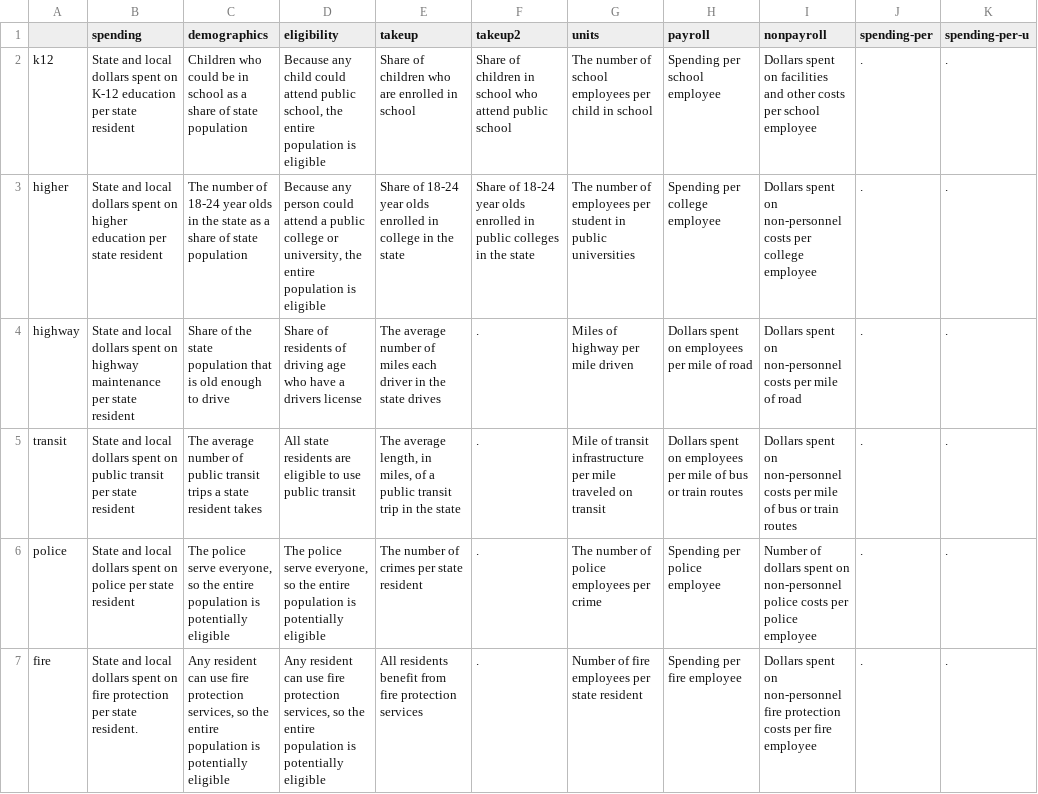
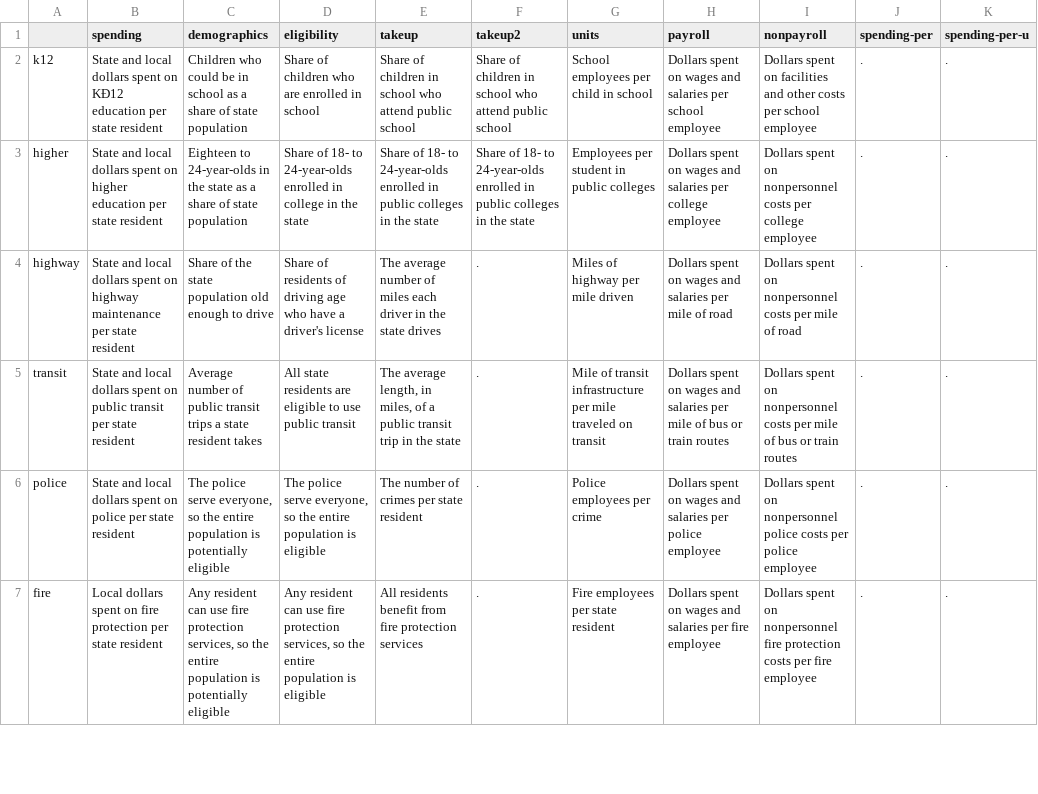
Before and after one commit to UrbanInstitute/what-drives-state-spending, a CSV file: app/data/annotations/headerInfo.csv, drawn as a sheet; only a part is shown; the diff covers the shown part only; the diff names each change by its address in the sheet, - before the commit and + after, or states it on an @@ line.

Commit message:
new intro and header text, gifs for mobile

```diff
--- a/app/data/annotations/headerInfo.csv
+++ b/app/data/annotations/headerInfo.csv
-B2 (spending): …spent on K-12 education per…
+B2 (spending): …spent on KÐ12 education per…
-D2 (eligibility): Because any child could attend public school, the entire population is eligible
+D2 (eligibility): Share of children who are enrolled in school
-E2 (takeup): …of children who are enrolled in school
+E2 (takeup): …of children in school who attend public school
-G2 (units): The number of school employees per child in school
+G2 (units): School employees per child in school
-H2 (payroll): Spending per school employee
+H2 (payroll): Dollars spent on wages and salaries per school employee
-C3 (demographics): The number of 18-24 year olds in the…
+C3 (demographics): Eighteen to 24-year-olds in the…
-D3 (eligibility): Because any person could attend a public college or university, the entire population is eligible
+D3 (eligibility): Share of 18- to 24-year-olds enrolled in college in the state
-E3 (takeup): Share of 18-24 year olds enrolled in college in the…
+E3 (takeup): Share of 18- to 24-year-olds enrolled in public colleges in the…
-F3 (takeup2): Share of 18-24 year olds enrolled in…
+F3 (takeup2): Share of 18- to 24-year-olds enrolled in…
-G3 (units): The number of employees per student in public universities
+G3 (units): Employees per student in public colleges
-H3 (payroll): Spending per college employee
+H3 (payroll): Dollars spent on wages and salaries per college employee
-I3 (nonpayroll): …spent on non-personnel costs per…
+I3 (nonpayroll): …spent on nonpersonnel costs per…
-C4 (demographics): …state population that is old enough…
+C4 (demographics): …state population old enough…
-D4 (eligibility): …have a drivers license
+D4 (eligibility): …have a driver's license
-H4 (payroll): …spent on employees per mile…
+H4 (payroll): …spent on wages and salaries per mile…
-I4 (nonpayroll): …spent on non-personnel costs per…
+I4 (nonpayroll): …spent on nonpersonnel costs per…
-C5 (demographics): The average number of…
+C5 (demographics): Average number of…
-H5 (payroll): …spent on employees per mile…
+H5 (payroll): …spent on wages and salaries per mile…
-I5 (nonpayroll): …spent on non-personnel costs per…
+I5 (nonpayroll): …spent on nonpersonnel costs per…
-D6 (eligibility): …population is potentially eligible
+D6 (eligibility): …population is eligible
-G6 (units): The number of police employees per crime
+G6 (units): Police employees per crime
-H6 (payroll): Spending per police employee
+H6 (payroll): Dollars spent on wages and salaries per police employee
-I6 (nonpayroll): Number of dollars spent on non-personnel police costs…
+I6 (nonpayroll): Dollars spent on nonpersonnel police costs…
-B7 (spending): State and local dollars spent on fire protection per state resident.
+B7 (spending): Local dollars spent on fire protection per state resident
-D7 (eligibility): …population is potentially eligible
+D7 (eligibility): …population is eligible
-G7 (units): Number of fire employees per state resident
+G7 (units): Fire employees per state resident
-H7 (payroll): Spending per fire employee
+H7 (payroll): Dollars spent on wages and salaries per fire employee
-I7 (nonpayroll): …spent on non-personnel fire protection…
+I7 (nonpayroll): …spent on nonpersonnel fire protection…
```
Also changed, not shown: 66 edited cells elsewhere in this file, 21 other files.
